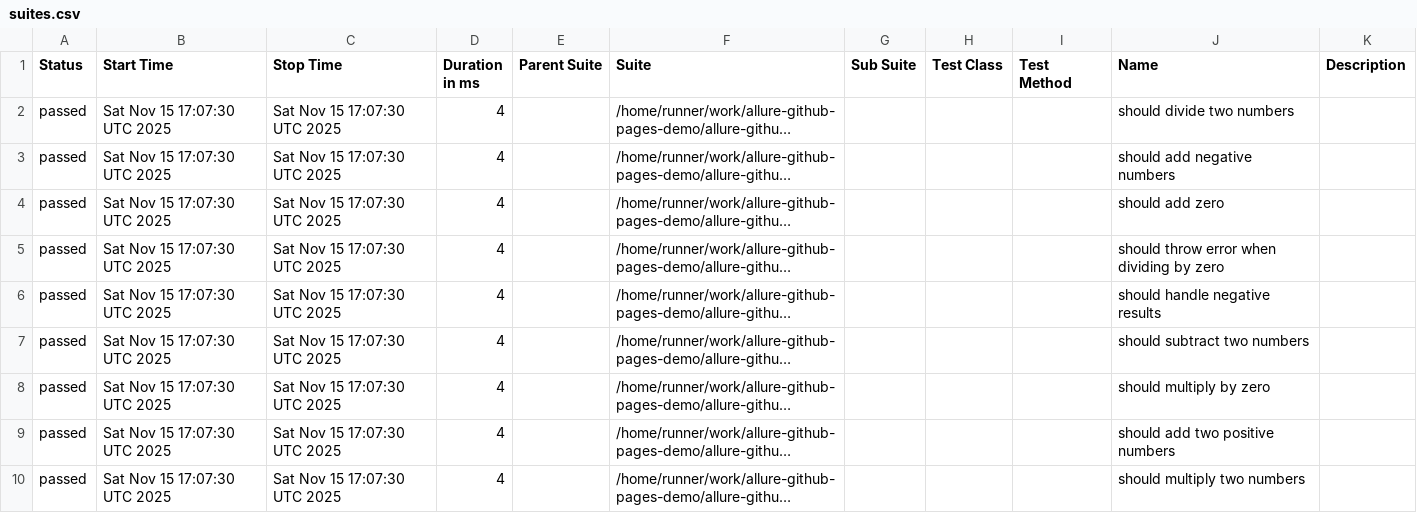
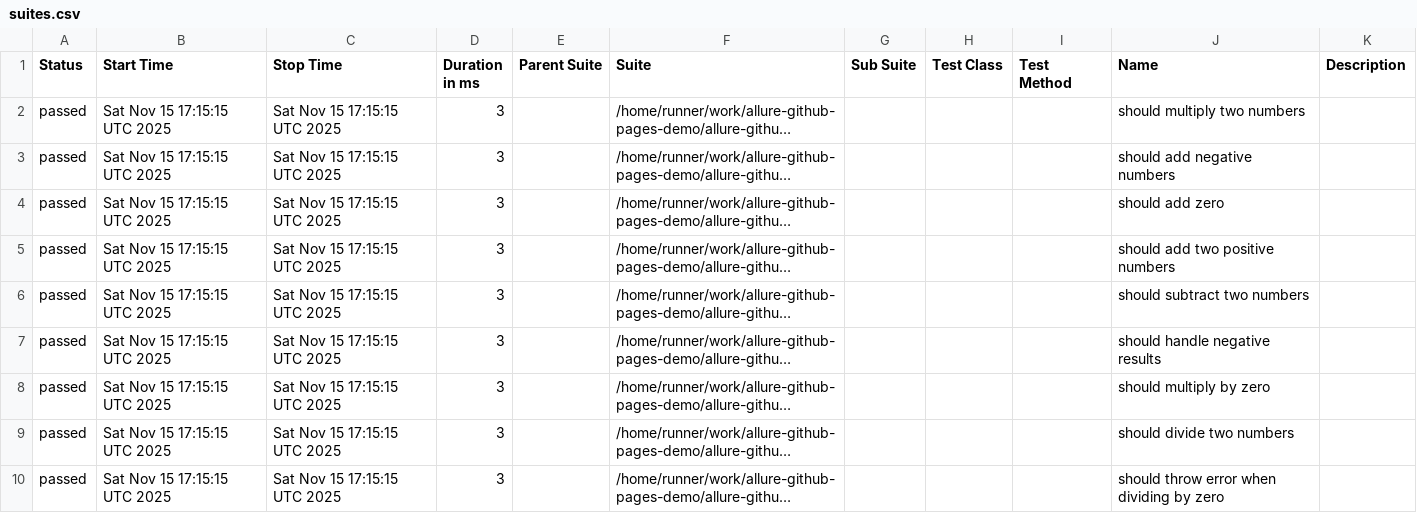
Before and after one commit to shigeyasushimamura/allure-github-pages-demo, a CSV file: data/suites.csv, drawn as a sheet; long unchanged cells end in …; the diff names each change by its address in the sheet, - before the commit and + after, or states it on an @@ line.

```diff
--- a/data/suites.csv
+++ b/data/suites.csv
-B2:B10 (Start Time): Sat Nov 15 17:07:30 UTC 2025
+B2:B10 (Start Time): Sat Nov 15 17:15:15 UTC 2025
-C2:C10 (Stop Time): Sat Nov 15 17:07:30 UTC 2025
+C2:C10 (Stop Time): Sat Nov 15 17:15:15 UTC 2025
-D2:D10 (Duration in ms): 4
+D2:D10 (Duration in ms): 3
-J2 (Name): should divide two numbers
+J2 (Name): should multiply two numbers
-J5 (Name): should throw error when dividing by zero
+J5 (Name): should add two positive numbers
-J6 (Name): should handle negative results
+J6 (Name): should subtract two numbers
-J7 (Name): should subtract two numbers
+J7 (Name): should handle negative results
-J9 (Name): should add two positive numbers
+J9 (Name): should divide two numbers
-J10 (Name): should multiply two numbers
+J10 (Name): should throw error when dividing by zero
```
Also changed, not shown: 30 other files.
